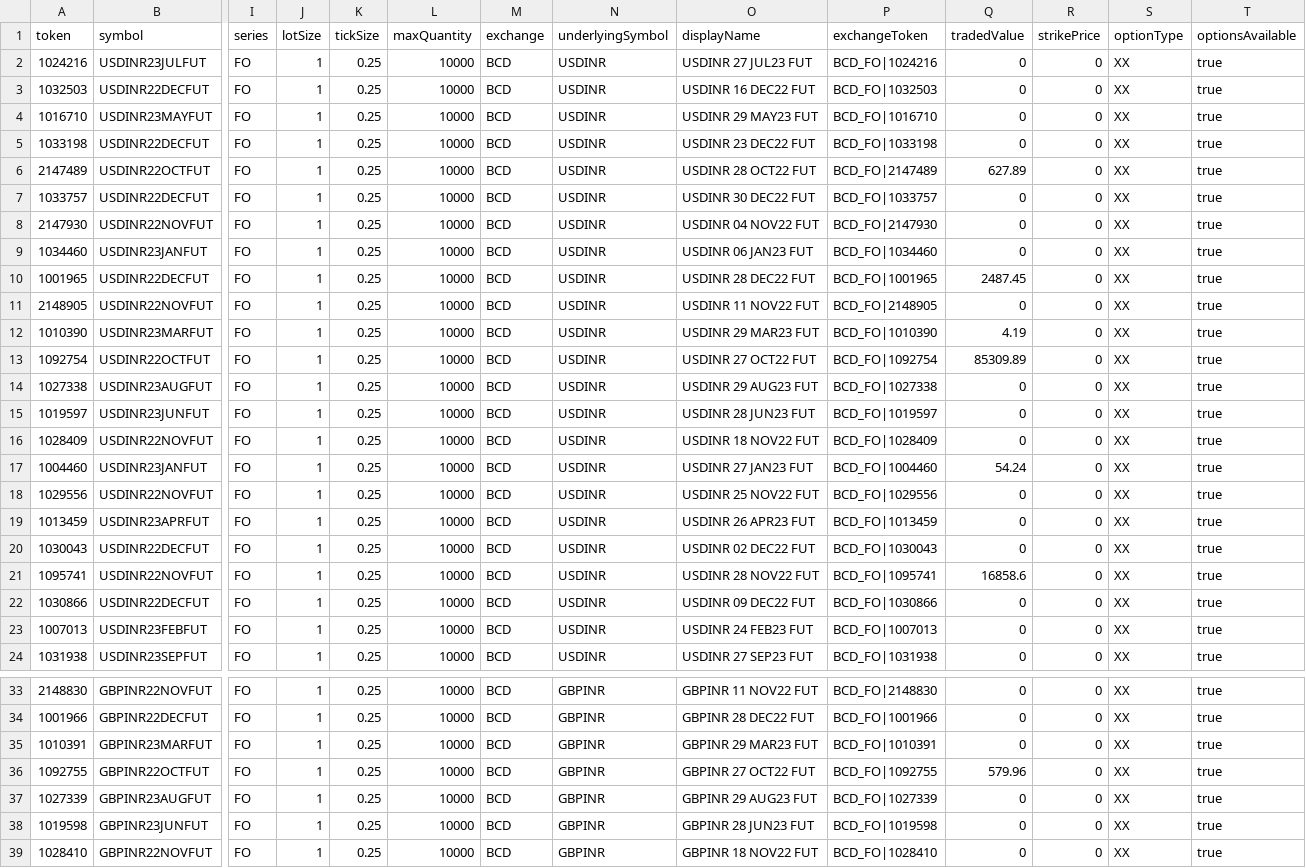
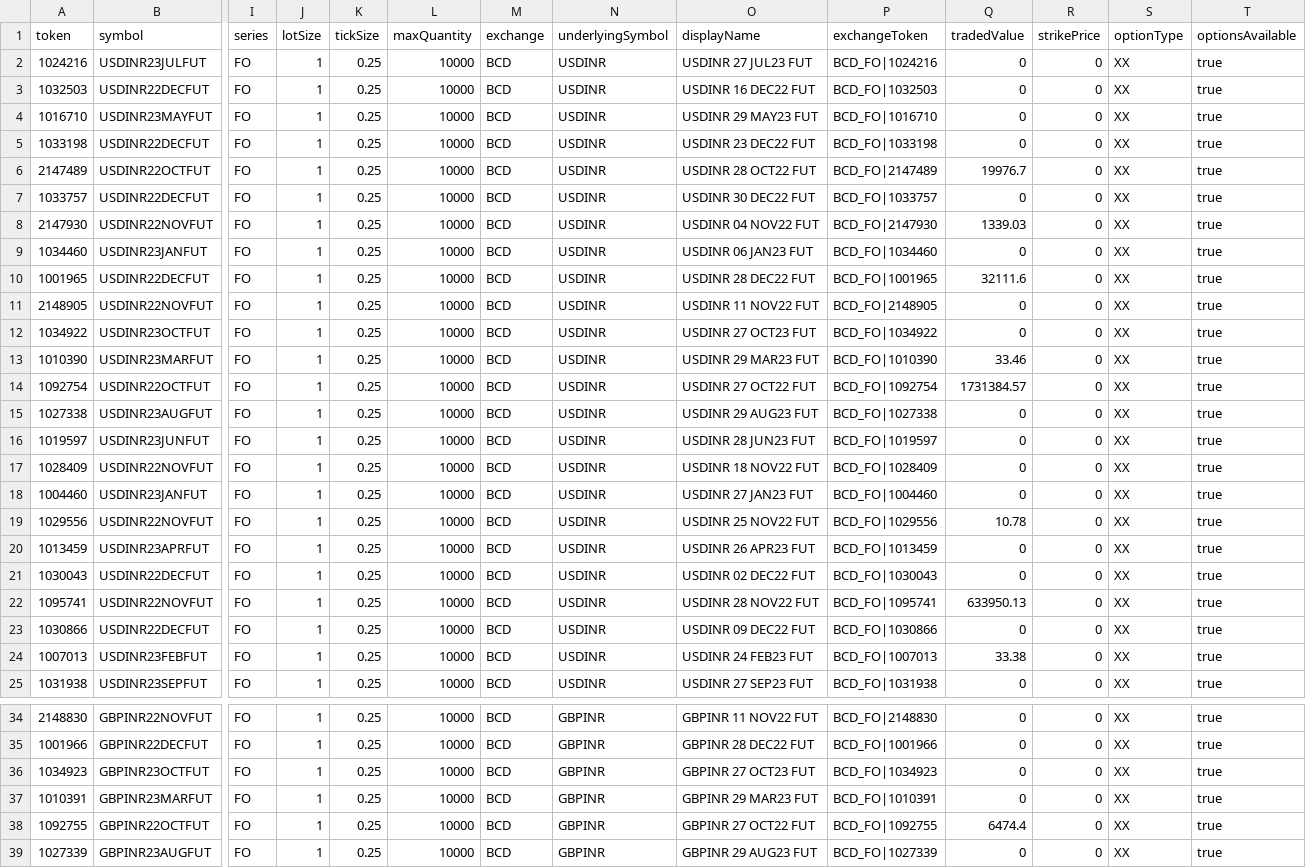
Before and after one commit to TechfaneTechnologies/upstox-master-contracts, a CSV file: csv/BCD.csv, drawn as a sheet; only a part is shown, gaps mark what is left out; the shorter side is filled out with more unchanged rows; addresses are those after the commit; rows hold the shown columns only; the diff covers the shown part only; the diff names each change by its address in the sheet, - before the commit and + after, or states it on an @@ line.

```diff
--- a/csv/BCD.csv
+++ b/csv/BCD.csv
-Q6 (tradedValue): 627.89
+Q6 (tradedValue): 19976.7
-Q8 (tradedValue): 0
+Q8 (tradedValue): 1339.03
-Q10 (tradedValue): 2487.45
+Q10 (tradedValue): 32111.6
+row 12: 1034922 | USDINR23OCTFUT | FO | 1 | 0.25 | 10000 | BCD | USDINR | USDINR 27 OCT23 FUT | BCD_FO|1034922 | 0 | 0 | XX | true
-Q13 (tradedValue): 4.19
+Q13 (tradedValue): 33.46
-Q14 (tradedValue): 85309.89
+Q14 (tradedValue): 1731384.57
-Q18 (tradedValue): 54.24
+Q18 (tradedValue): 0
-Q19 (tradedValue): 0
+Q19 (tradedValue): 10.78
-Q22 (tradedValue): 16858.6
+Q22 (tradedValue): 633950.13
-Q24 (tradedValue): 0
+Q24 (tradedValue): 33.38
+row 36: 1034923 | GBPINR23OCTFUT | FO | 1 | 0.25 | 10000 | BCD | GBPINR | GBPINR 27 OCT23 FUT | BCD_FO|1034923 | 0 | 0 | XX | true
-Q38 (tradedValue): 579.96
+Q38 (tradedValue): 6474.4
```
Also changed, not shown: 2 added rows, 46 moved rows and 5 edited cells elsewhere in this file, csv/MCX.csv, 10 other files.
